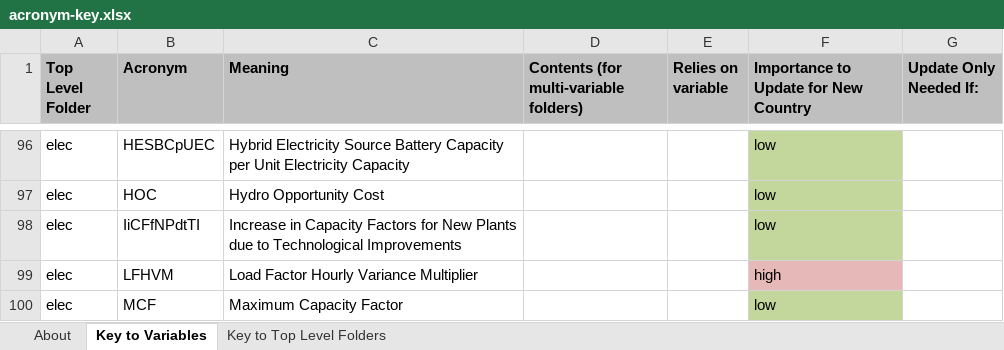
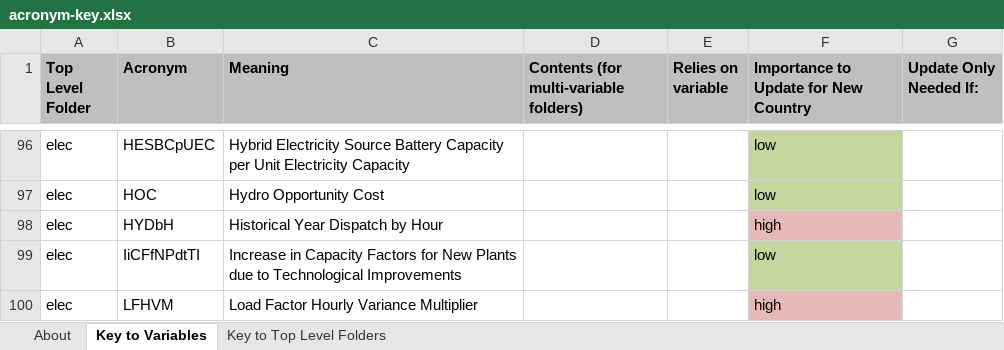
Before and after one commit to EnergyInnovation/eps-us, an Excel workbook: InputData/acronym-key.xlsx, sheet Key to Variables, drawn as a sheet; only a part is shown, gaps mark what is left out; the shorter side is filled out with more unchanged rows; values as stored, in another font and other column widths than the file's, no borders; the diff names each change by its address in the sheet, - before the commit and + after, or states it on an @@ line.

Commit message:
Add option to read in historical dispatch for select years (to help align state models to historical generation when the annual guaranteed dispatch option causes misalignment)

```diff
--- a/InputData/acronym-key.xlsx (sheet Key to Variables)
+++ b/InputData/acronym-key.xlsx (sheet Key to Variables)
+row 98: elec | HYDbH | Historical Year Dispatch by Hour |  |  | high
```
Also changed, not shown: 8 other files.
